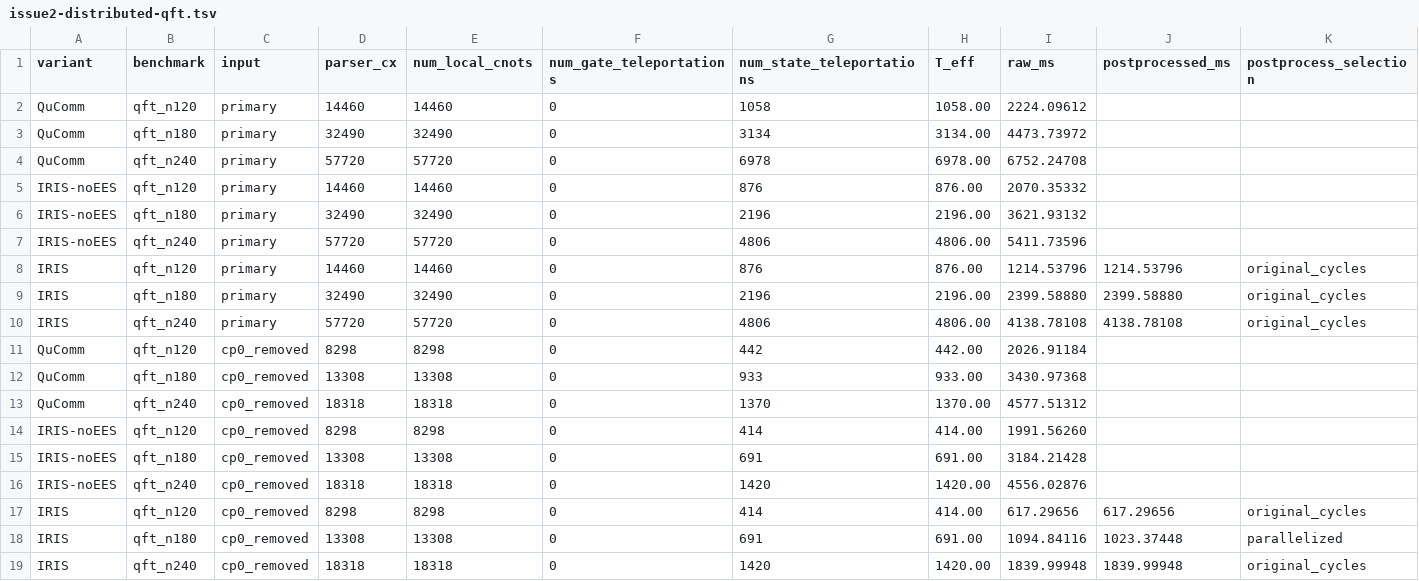
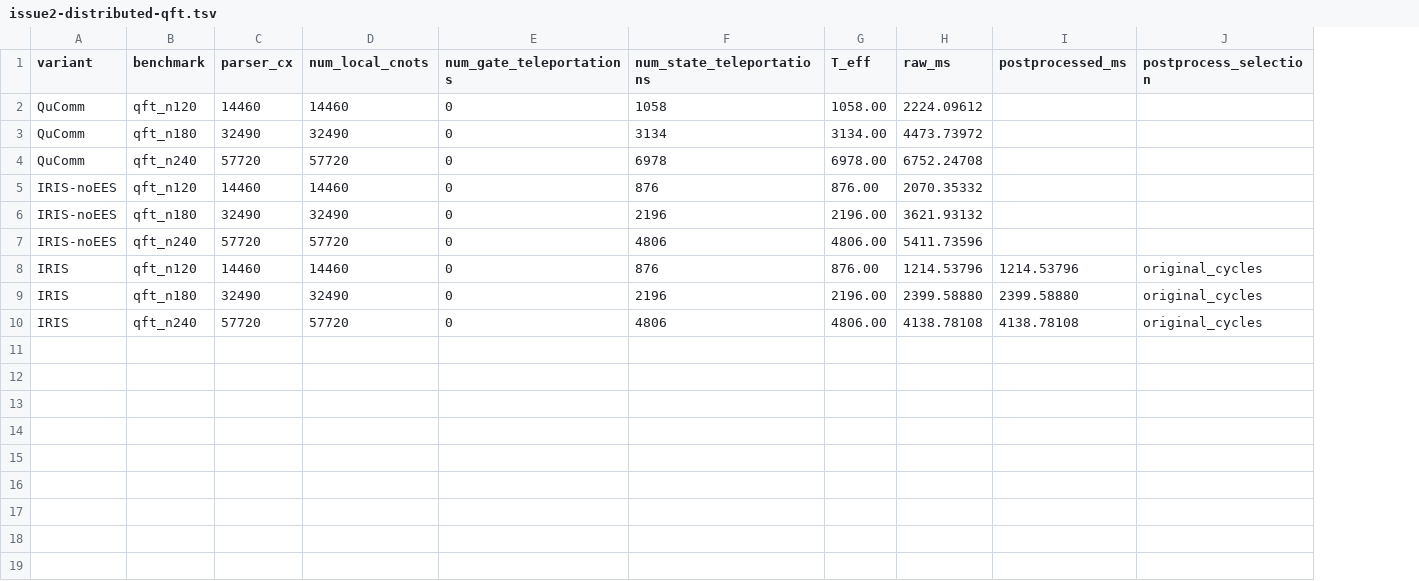
Before and after one commit to WonJoon-Yun/DQC-Compiler, a TSV file: revision/issue2-distributed-qft.tsv, drawn as a sheet; the diff names each change by its address in the sheet, - before the commit and + after, or states it on an @@ line.

Commit message:
Report distributed QFT results on the released QASM only

```diff
--- a/revision/issue2-distributed-qft.tsv
+++ b/revision/issue2-distributed-qft.tsv
-column C (input), rows 2-10: all primary
-row 11: QuComm | qft_n120 | cp0_removed | 8298 | 8298 | 0 | 442 | 442.00 | 2026.91184
-row 12: QuComm | qft_n180 | cp0_removed | 13308 | 13308 | 0 | 933 | 933.00 | 3430.97368
-row 13: QuComm | qft_n240 | cp0_removed | 18318 | 18318 | 0 | 1370 | 1370.00 | 4577.51312
-row 14: IRIS-noEES | qft_n120 | cp0_removed | 8298 | 8298 | 0 | 414 | 414.00 | 1991.56260
-row 15: IRIS-noEES | qft_n180 | cp0_removed | 13308 | 13308 | 0 | 691 | 691.00 | 3184.21428
-row 16: IRIS-noEES | qft_n240 | cp0_removed | 18318 | 18318 | 0 | 1420 | 1420.00 | 4556.02876
-row 17: IRIS | qft_n120 | cp0_removed | 8298 | 8298 | 0 | 414 | 414.00 | 617.29656 | 617.29656 | original_cycles
-row 18: IRIS | qft_n180 | cp0_removed | 13308 | 13308 | 0 | 691 | 691.00 | 1094.84116 | 1023.37448 | parallelized
-row 19: IRIS | qft_n240 | cp0_removed | 18318 | 18318 | 0 | 1420 | 1420.00 | 1839.99948 | 1839.99948 | original_cycles
```
Also changed, not shown: revision/issue2-parser-dataset.tsv, 3 other files.
